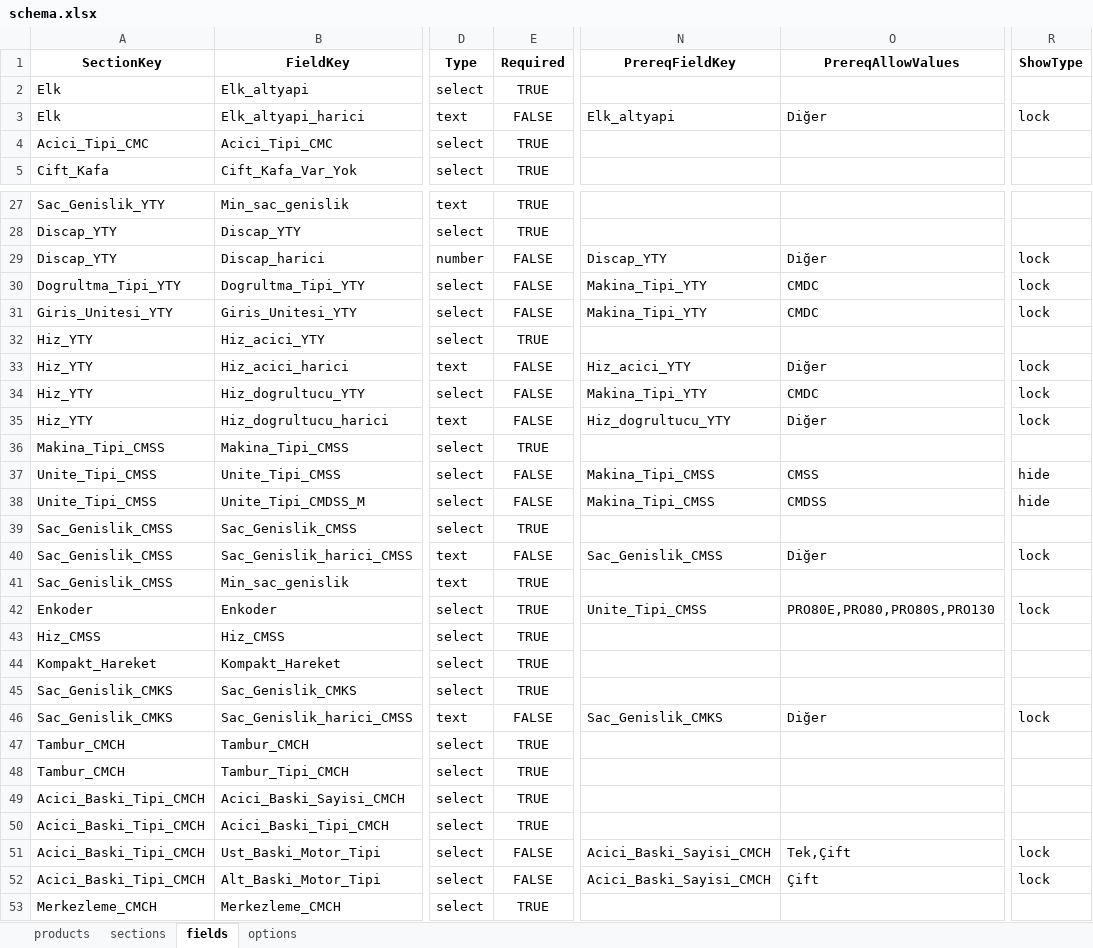
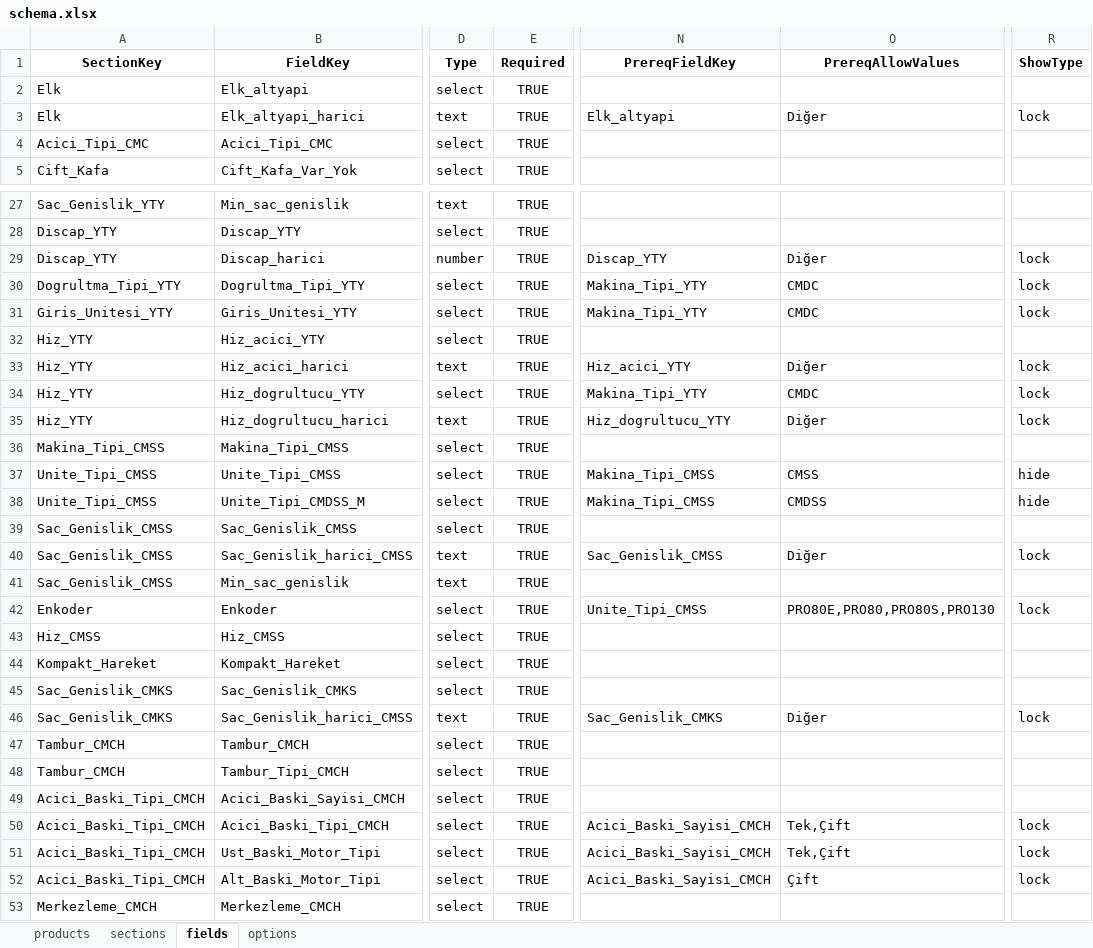
Before and after one commit to hsnylmz1837/uzun_kod_olustur_v18, an Excel workbook: data/schema.xlsx, sheet fields, drawn as a sheet; only a part is shown, gaps mark what is left out; values as stored, in another font and other column widths than the file's, no borders; the diff covers the shown part only; the diff names each change by its address in the sheet, - before the commit and + after, or states it on an @@ line.

Commit message:
Add files via upload

```diff
--- a/data/schema.xlsx (sheet fields)
+++ b/data/schema.xlsx (sheet fields)
-E3 (Required): FALSE
+E3 (Required): TRUE
-E29:E31 (Required): FALSE
+E29:E31 (Required): TRUE
-E33:E35 (Required): FALSE
+E33:E35 (Required): TRUE
-E37:E38 (Required): FALSE
+E37:E38 (Required): TRUE
-E40 (Required): FALSE
+E40 (Required): TRUE
-E46 (Required): FALSE
+E46 (Required): TRUE
-N50 (PrereqFieldKey): (empty)
+N50 (PrereqFieldKey): Acici_Baski_Sayisi_CMCH
-O50 (PrereqAllowValues): (empty)
+O50 (PrereqAllowValues): Tek,Çift
-R50 (ShowType): (empty)
+R50 (ShowType): lock
-E51:E52 (Required): FALSE
+E51:E52 (Required): TRUE
```
Also changed, not shown: 5 edited cells elsewhere in this sheet.
